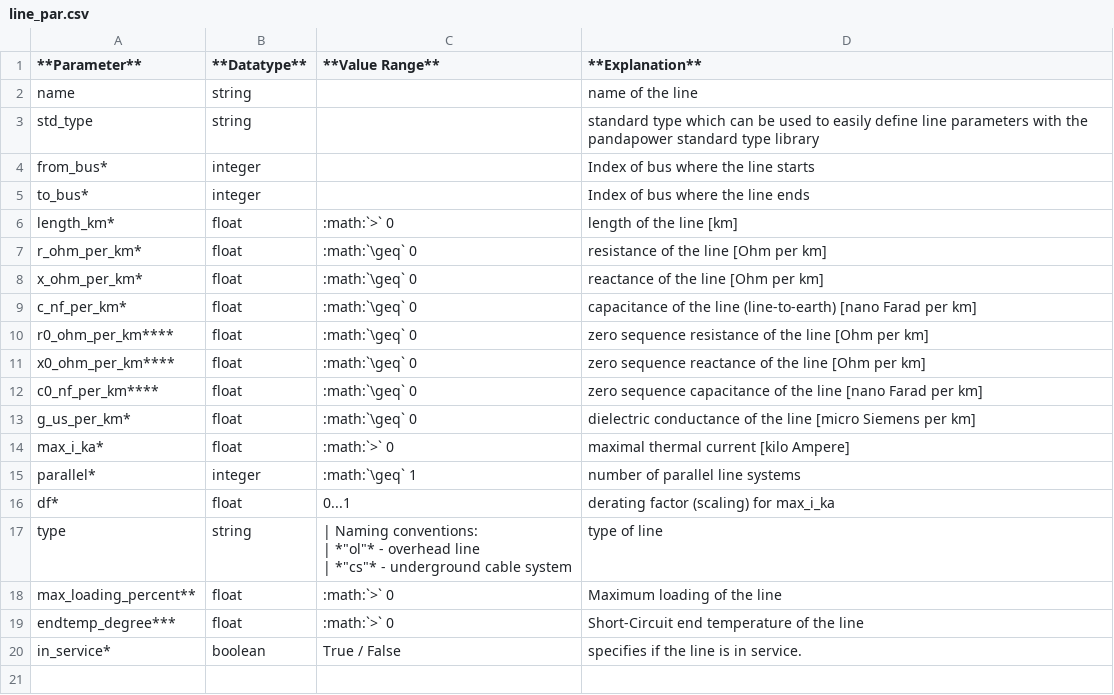
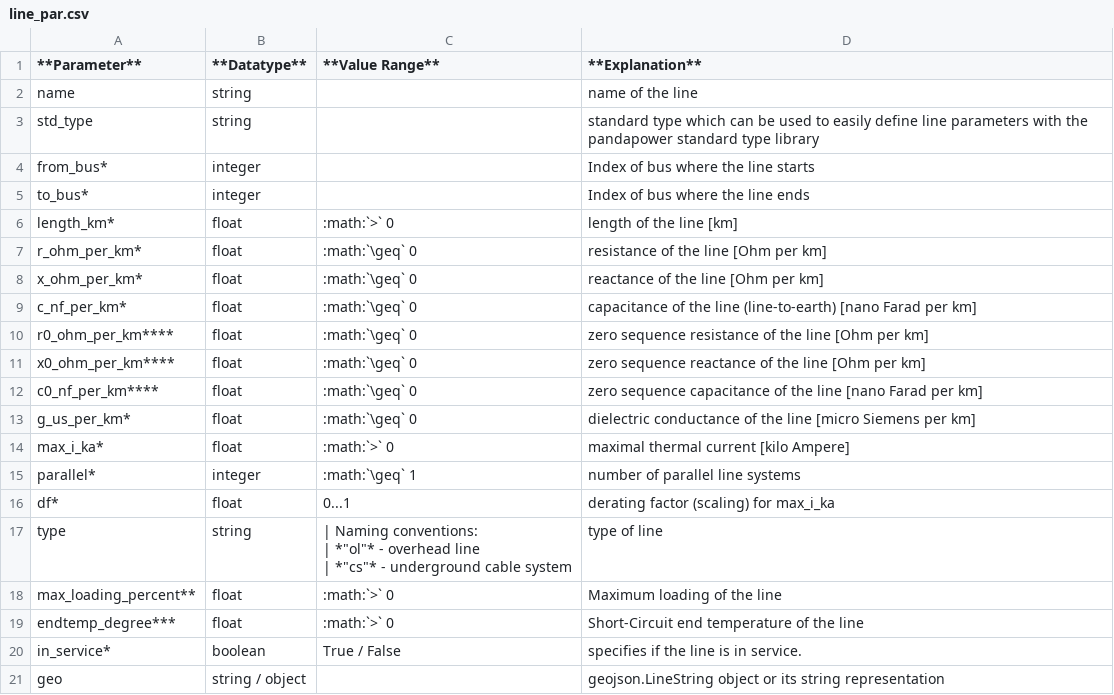
Before and after one commit to e2nIEE/pandapower, a CSV file: doc/elements/line_par.csv, drawn as a sheet.

Commit message:
removed documentation for old bus/line_geodata tables added documentation for geo column

```diff
--- a/doc/elements/line_par.csv
+++ b/doc/elements/line_par.csv
@@ -23 +23,2 @@ endtemp_degree***;float;:math:`>` 0   ;Short-Circuit end temperature of the line
 in_service*;boolean;True / False;specifies if the line is in service.
+geo;string / object; ; geojson.LineString object or its string representation
```
Also changed, not shown: 5 other files.
